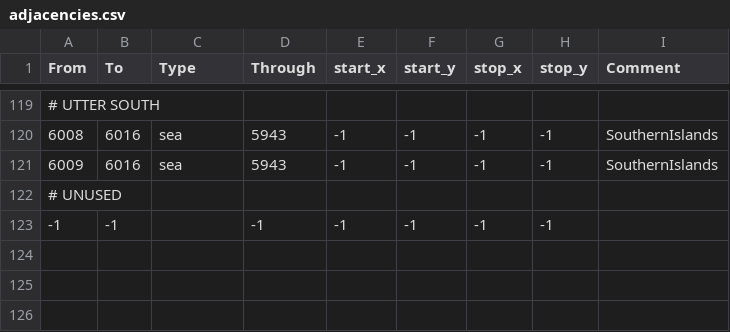
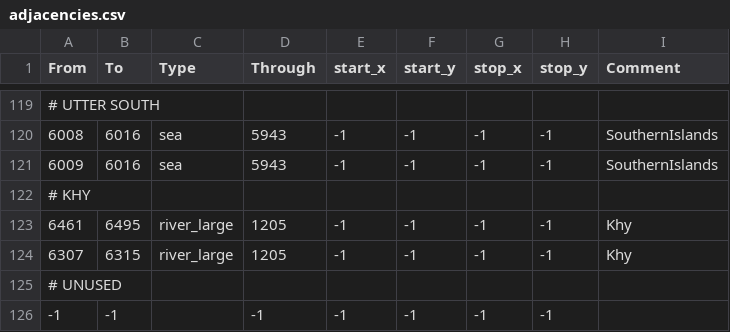
Before and after one commit to CK3RealmsinExile/RealmsInExile, a CSV file: LotRRealmsInExileDev/map_data/adjacencies.csv, drawn as a sheet; only a part is shown, gaps mark what is left out; the diff names each change by its address in the sheet, - before the commit and + after, or states it on an @@ line.

```diff
--- a/LotRRealmsInExileDev/map_data/adjacencies.csv
+++ b/LotRRealmsInExileDev/map_data/adjacencies.csv
+row 122: # KHY
+row 123: 6461 | 6495 | river_large | 1205 | -1 | -1 | -1 | -1 | Khy
+row 124: 6307 | 6315 | river_large | 1205 | -1 | -1 | -1 | -1 | Khy
```
Also changed, not shown: LotRRealmsInExileDev/map_data/definition.csv, 49 other files.
